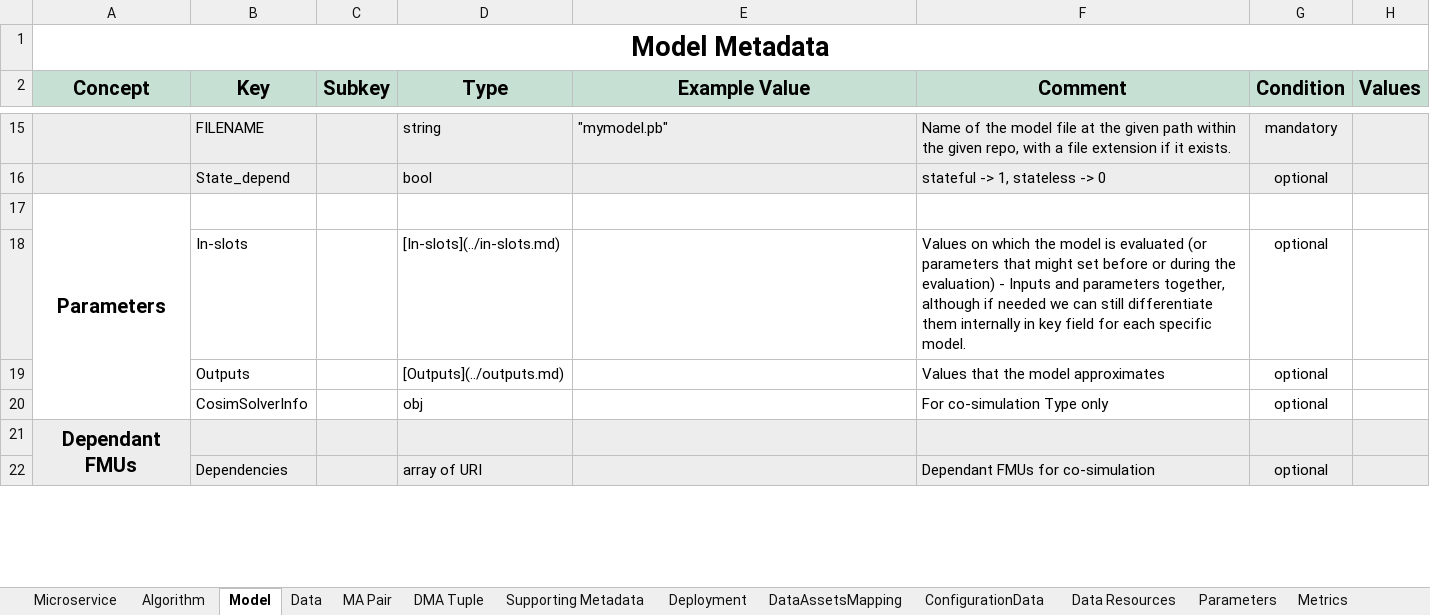
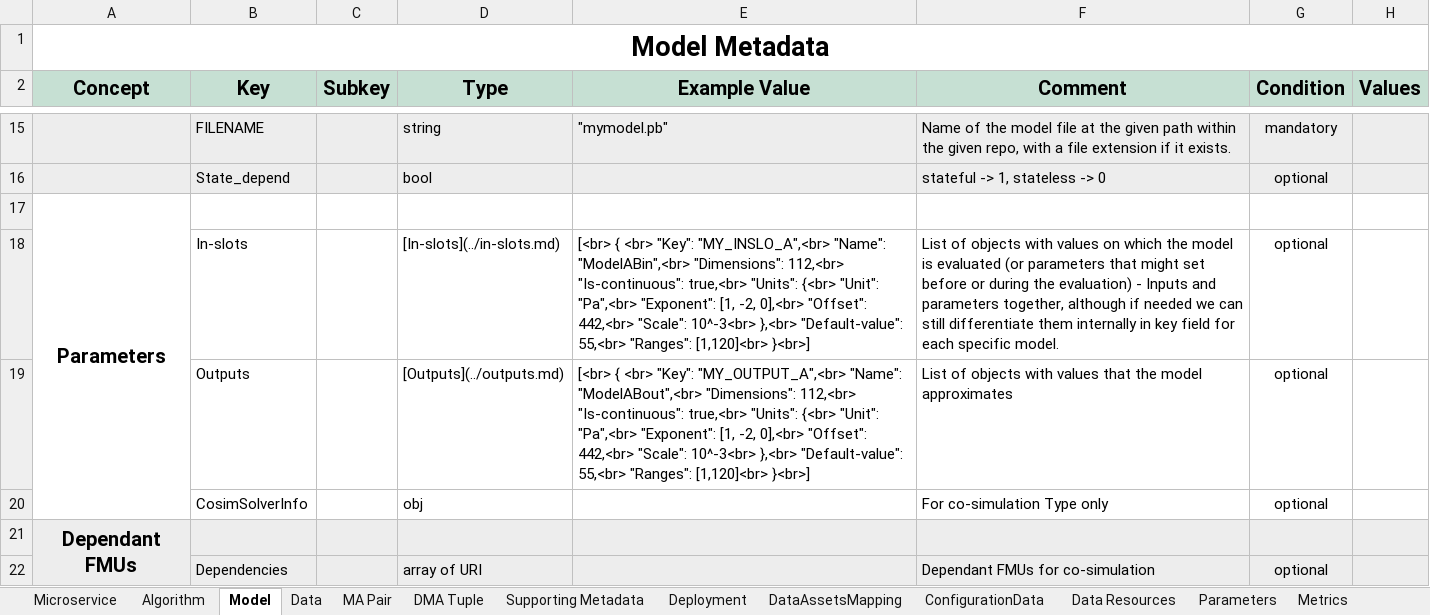
Before and after one commit to DIGITbrain/digitbrain.github.io, an Excel workbook: metadata.xlsx, sheet Model, drawn as a sheet; only a part is shown, gaps mark what is left out; values as stored, in another font and other column widths than the file's, no borders; charts and pictures not drawn; the diff names each change by its address in the sheet, - before the commit and + after, or states it on an @@ line.

Commit message:
fix(metadata): add more examples

```diff
--- a/metadata.xlsx (sheet Model)
+++ b/metadata.xlsx (sheet Model)
-E18 (Example Value): (empty)
+E18 (Example Value): [<br> { <br> "Key": "MY_INSLO_A",<br> "Name": "ModelABin",<br> "Dimensions": 112,<br> "Is-continuous": true,<br> "Units": {<br> "Unit": "Pa",<br> "Exponent": [1, -2, 0],<br> "Offset": 442,<br> "Scale": 10^-3<br> },<br> "Default-value": 55,<br> "Ranges": [1,120]<br> }<br>]
-F18 (Comment): Values on which…
+F18 (Comment): List of objects with values on which…
-E19 (Example Value): (empty)
+E19 (Example Value): [<br> { <br> "Key": "MY_OUTPUT_A",<br> "Name": "ModelABout",<br> "Dimensions": 112,<br> "Is-continuous": true,<br> "Units": {<br> "Unit": "Pa",<br> "Exponent": [1, -2, 0],<br> "Offset": 442,<br> "Scale": 10^-3<br> },<br> "Default-value": 55,<br> "Ranges": [1,120]<br> }<br>]
-F19 (Comment): Values that the model approximates
+F19 (Comment): List of objects with values that the model approximates
```
Also changed, not shown: sheet Outputs, sheet In-slots, sheet ConfigurationData, sheet Microservice, sheet DMA Tuple, sheet DataAssetsMapping, 4 more sheets, charts or pictures.
